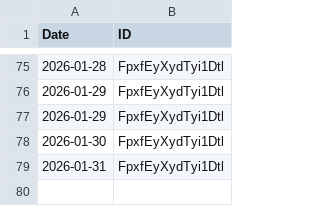
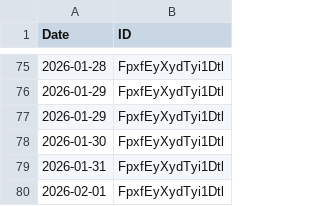
Before and after one commit to UlisesTorrella/ulisestorrella.github.io, a CSV file: daily_teutuli/daily_teutulis.csv, drawn as a sheet; only a part is shown, gaps mark what is left out.

```diff
--- a/daily_teutuli/daily_teutulis.csv
+++ b/daily_teutuli/daily_teutulis.csv
@@ -79 +79,2 @@ Date,ID
 2026-01-31,FpxfEyXydTyi1Dtl
+2026-02-01,FpxfEyXydTyi1Dtl
```
Also changed, not shown: 2 other files.
